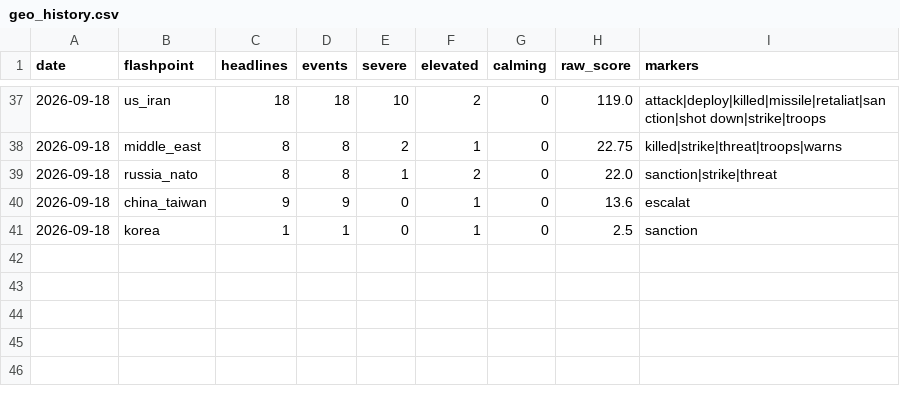
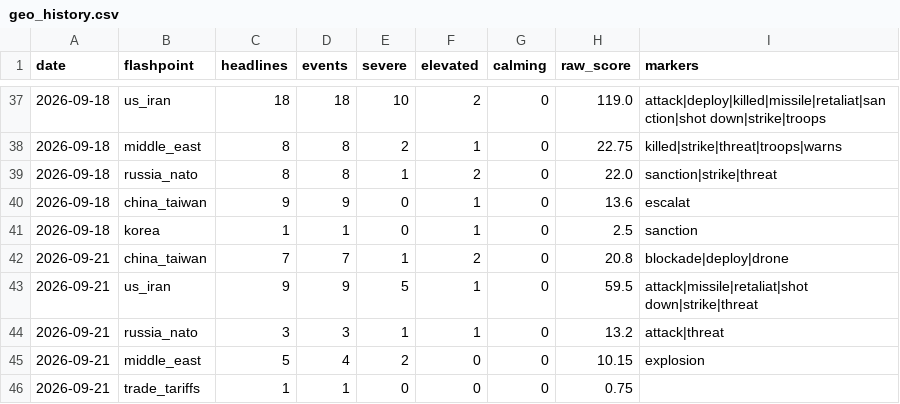
Before and after one commit to Istr4d1ng/GOLD-RISK-DATABASE, a CSV file: data/geo_history.csv, drawn as a sheet; only a part is shown, gaps mark what is left out; the diff names each change by its address in the sheet, - before the commit and + after, or states it on an @@ line.

```diff
--- a/data/geo_history.csv
+++ b/data/geo_history.csv
+row 42: 2026-09-21 | china_taiwan | 7 | 7 | 1 | 2 | 0 | 20.8 | blockade|deploy|drone
+row 43: 2026-09-21 | us_iran | 9 | 9 | 5 | 1 | 0 | 59.5 | attack|missile|retaliat|shot down|strike|threat
+row 44: 2026-09-21 | russia_nato | 3 | 3 | 1 | 1 | 0 | 13.2 | attack|threat
+row 45: 2026-09-21 | middle_east | 5 | 4 | 2 | 0 | 0 | 10.15 | explosion
+row 46: 2026-09-21 | trade_tariffs | 1 | 1 | 0 | 0 | 0 | 0.75
```
Also changed, not shown: 26 other files.
